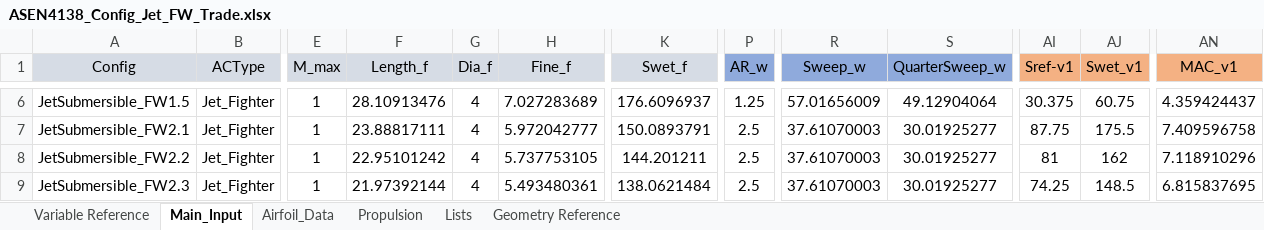
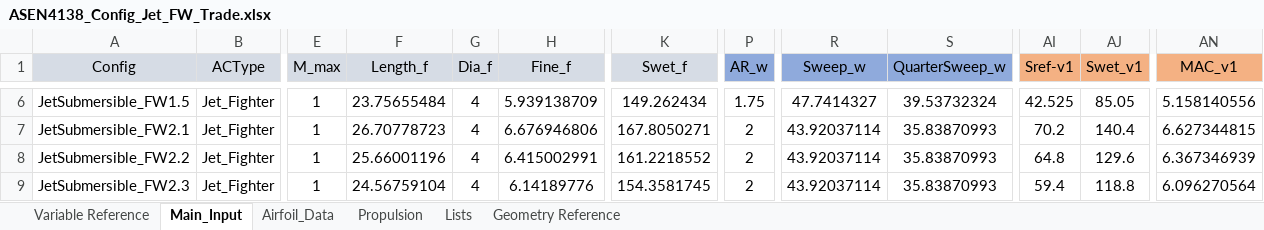
Before and after one commit to DanielGruenCU/ASEN_Aircraft_Design, an Excel workbook: MAIN/Input Excel Sheets/Trade Study Inputs/ASEN4138_Config_Jet_FW_Trade.xlsx, sheet Main_Input, drawn as a sheet; only a part is shown, gaps mark what is left out; values as stored, in another font and other column widths than the file's, no borders; the diff covers the shown part only; the diff names each change by its address in the sheet, - before the commit and + after, or states it on an @@ line.

```diff
--- a/MAIN/Input Excel Sheets/Trade Study Inputs/ASEN4138_Config_Jet_FW_Trade.xlsx (sheet Main_Input)
+++ b/MAIN/Input Excel Sheets/Trade Study Inputs/ASEN4138_Config_Jet_FW_Trade.xlsx (sheet Main_Input)
-F6 (Length_f): 28.10913476
+F6 (Length_f): 23.75655484
-H6 (Fine_f): 7.027283689
+H6 (Fine_f): 5.939138709
-K6 (Swet_f): 176.6096937
+K6 (Swet_f): 149.262434
-P6 (AR_w): 1.25
+P6 (AR_w): 1.75
-R6 (Sweep_w): 57.01656009
+R6 (Sweep_w): 47.7414327
-S6 (QuarterSweep_w): 49.12904064
+S6 (QuarterSweep_w): 39.53732324
-AI6 (Sref-v1): 30.375
+AI6 (Sref-v1): 42.525
-AJ6 (Swet_v1): 60.75
+AJ6 (Swet_v1): 85.05
-AN6 (MAC_v1): 4.359424437
+AN6 (MAC_v1): 5.158140556
-F7 (Length_f): 23.88817111
+F7 (Length_f): 26.70778723
-H7 (Fine_f): 5.972042777
+H7 (Fine_f): 6.676946806
-K7 (Swet_f): 150.0893791
+K7 (Swet_f): 167.8050271
-P7:P9 (AR_w): 2.5
+P7:P9 (AR_w): 2
-R7:R9 (Sweep_w): 37.61070003
+R7:R9 (Sweep_w): 43.92037114
-S7:S9 (QuarterSweep_w): 30.01925277
+S7:S9 (QuarterSweep_w): 35.83870993
-AI7 (Sref-v1): 87.75
+AI7 (Sref-v1): 70.2
-AJ7 (Swet_v1): 175.5
+AJ7 (Swet_v1): 140.4
-AN7 (MAC_v1): 7.409596758
+AN7 (MAC_v1): 6.627344815
-F8 (Length_f): 22.95101242
+F8 (Length_f): 25.66001196
-H8 (Fine_f): 5.737753105
+H8 (Fine_f): 6.415002991
-K8 (Swet_f): 144.201211
+K8 (Swet_f): 161.2218552
-AI8 (Sref-v1): 81
+AI8 (Sref-v1): 64.8
-AJ8 (Swet_v1): 162
+AJ8 (Swet_v1): 129.6
-AN8 (MAC_v1): 7.118910296
+AN8 (MAC_v1): 6.367346939
-F9 (Length_f): 21.97392144
+F9 (Length_f): 24.56759104
-H9 (Fine_f): 5.493480361
+H9 (Fine_f): 6.14189776
-K9 (Swet_f): 138.0621484
+K9 (Swet_f): 154.3581745
-AI9 (Sref-v1): 74.25
+AI9 (Sref-v1): 59.4
-AJ9 (Swet_v1): 148.5
+AJ9 (Swet_v1): 118.8
-AN9 (MAC_v1): 6.815837695
+AN9 (MAC_v1): 6.096270564
```
Also changed, not shown: 54 edited cells elsewhere in this sheet, MAIN/Input Excel Sheets/Mission Profiles/Mission_Profile_Jet.xlsx, MAIN/Input Excel Sheets/Point Performance Requirements/Requirements_Input_Jet.xlsx, 4 other files.
